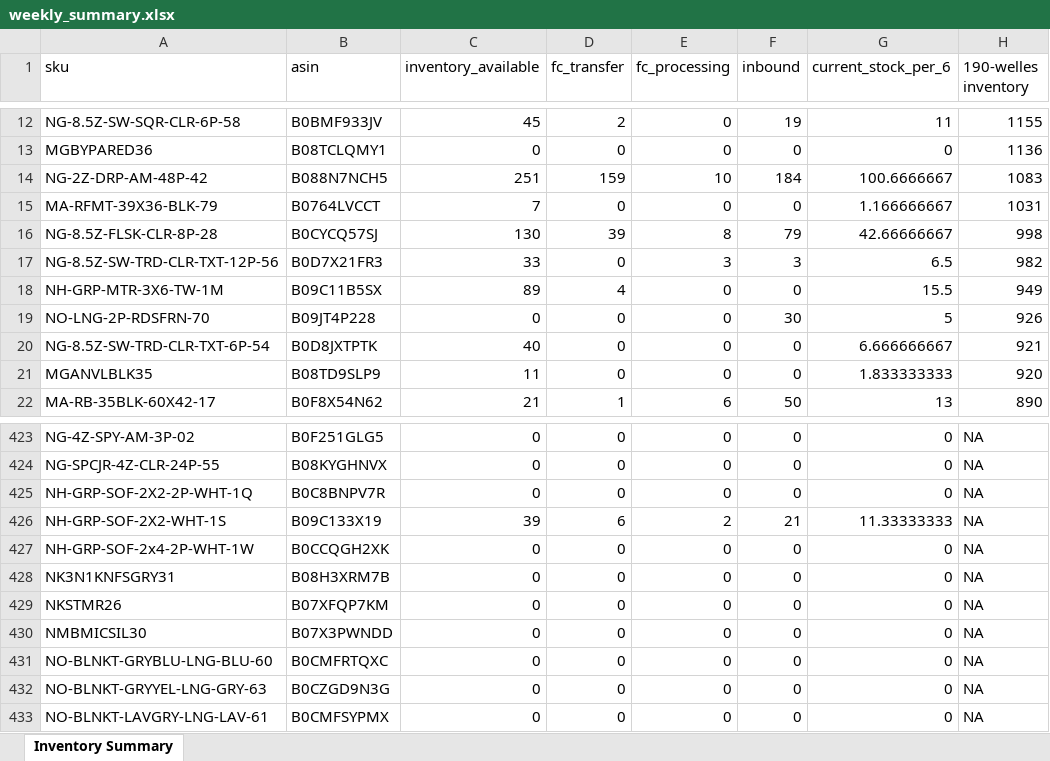
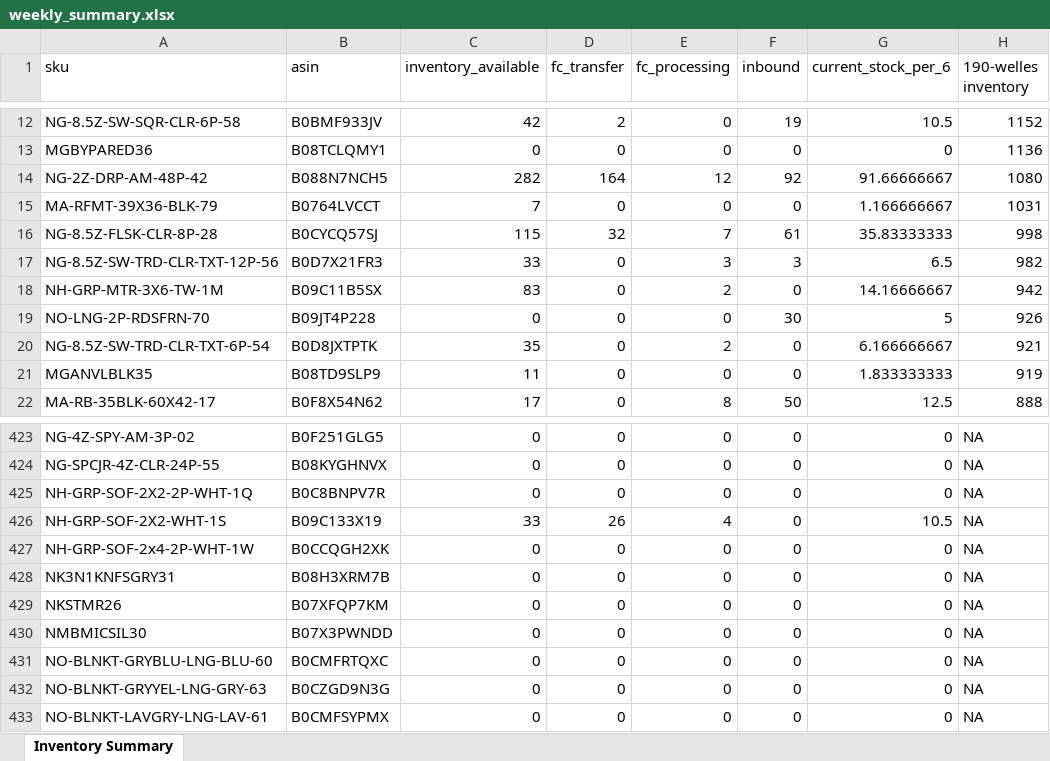
Before and after one commit to Mockins/mockins-weekly-summary, an Excel workbook: data/weekly_summary.xlsx, sheet Inventory Summary, drawn as a sheet; only a part is shown, gaps mark what is left out; values as stored, in another font and other column widths than the file's, no borders; the diff covers the shown part only; the diff names each change by its address in the sheet, - before the commit and + after, or states it on an @@ line.

```diff
--- a/data/weekly_summary.xlsx (sheet Inventory Summary)
+++ b/data/weekly_summary.xlsx (sheet Inventory Summary)
-C12 (inventory_available): 45
+C12 (inventory_available): 42
-G12 (current_stock_per_6): 11
+G12 (current_stock_per_6): 10.5
-H12 (190-welles inventory): 1155
+H12 (190-welles inventory): 1152
-C14 (inventory_available): 251
+C14 (inventory_available): 282
-D14 (fc_transfer): 159
+D14 (fc_transfer): 164
-E14 (fc_processing): 10
+E14 (fc_processing): 12
-F14 (inbound): 184
+F14 (inbound): 92
-G14 (current_stock_per_6): 100.6666667
+G14 (current_stock_per_6): 91.66666667
-H14 (190-welles inventory): 1083
+H14 (190-welles inventory): 1080
-C16 (inventory_available): 130
+C16 (inventory_available): 115
-D16 (fc_transfer): 39
+D16 (fc_transfer): 32
-E16 (fc_processing): 8
+E16 (fc_processing): 7
-F16 (inbound): 79
+F16 (inbound): 61
-G16 (current_stock_per_6): 42.66666667
+G16 (current_stock_per_6): 35.83333333
-C18 (inventory_available): 89
+C18 (inventory_available): 83
-D18 (fc_transfer): 4
+D18 (fc_transfer): 0
-E18 (fc_processing): 0
+E18 (fc_processing): 2
-G18 (current_stock_per_6): 15.5
+G18 (current_stock_per_6): 14.16666667
-H18 (190-welles inventory): 949
+H18 (190-welles inventory): 942
-C20 (inventory_available): 40
+C20 (inventory_available): 35
-E20 (fc_processing): 0
+E20 (fc_processing): 2
-G20 (current_stock_per_6): 6.666666667
+G20 (current_stock_per_6): 6.166666667
-H21 (190-welles inventory): 920
+H21 (190-welles inventory): 919
-C22 (inventory_available): 21
+C22 (inventory_available): 17
-D22 (fc_transfer): 1
+D22 (fc_transfer): 0
-E22 (fc_processing): 6
+E22 (fc_processing): 8
-G22 (current_stock_per_6): 13
+G22 (current_stock_per_6): 12.5
-H22 (190-welles inventory): 890
+H22 (190-welles inventory): 888
-C426 (inventory_available): 39
+C426 (inventory_available): 33
-D426 (fc_transfer): 6
+D426 (fc_transfer): 26
-E426 (fc_processing): 2
+E426 (fc_processing): 4
-F426 (inbound): 21
+F426 (inbound): 0
-G426 (current_stock_per_6): 11.33333333
+G426 (current_stock_per_6): 10.5
```
Also changed, not shown: 68 added rows, 68 removed rows, 20 moved rows and 512 edited cells elsewhere in this sheet, 41 other files.
